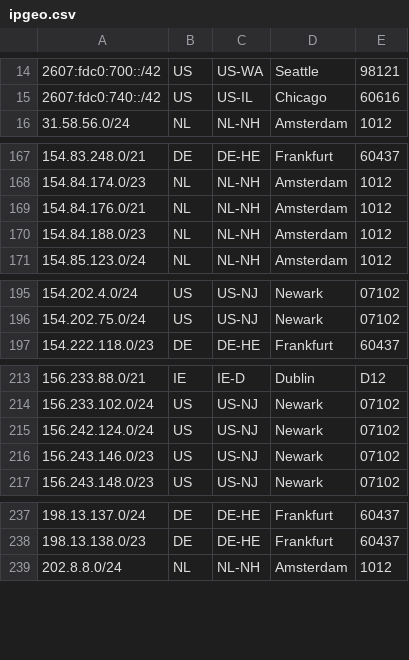
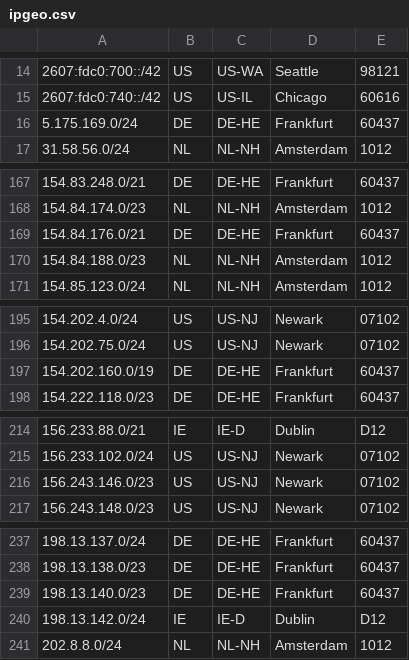
Before and after one commit to TeraSwitch/as20326.com, a CSV file: ipgeo.csv, drawn as a sheet; only a part is shown, gaps mark what is left out; the diff covers the shown part only.

```diff
--- a/ipgeo.csv
+++ b/ipgeo.csv
@@ -15,2 +15,3 @@
 2607:fdc0:740::/42,US,US-IL,Chicago,60616
+5.175.169.0/24,DE,DE-HE,Frankfurt,60437
 31.58.56.0/24,NL,NL-NH,Amsterdam,1012
@@ -168,3 +168,3 @@
 154.84.174.0/23,NL,NL-NH,Amsterdam,1012
-154.84.176.0/21,NL,NL-NH,Amsterdam,1012
+154.84.176.0/21,DE,DE-HE,Frankfurt,60437
 154.84.188.0/23,NL,NL-NH,Amsterdam,1012
@@ -196,2 +196,3 @@
 154.202.75.0/24,US,US-NJ,Newark,07102
+154.202.160.0/19,DE,DE-HE,Frankfurt,60437
 154.222.118.0/23,DE,DE-HE,Frankfurt,60437
@@ -214,3 +215,2 @@
 156.233.102.0/24,US,US-NJ,Newark,07102
-156.242.124.0/24,US,US-NJ,Newark,07102
 156.243.146.0/23,US,US-NJ,Newark,07102
@@ -238,2 +238,4 @@
 198.13.138.0/23,DE,DE-HE,Frankfurt,60437
+198.13.140.0/23,DE,DE-HE,Frankfurt,60437
+198.13.142.0/24,IE,IE-D,Dublin,D12
 202.8.8.0/24,NL,NL-NH,Amsterdam,1012
```
Also changed, not shown: 7 added rows, 8 removed rows and 2 edited cells elsewhere in this file.
